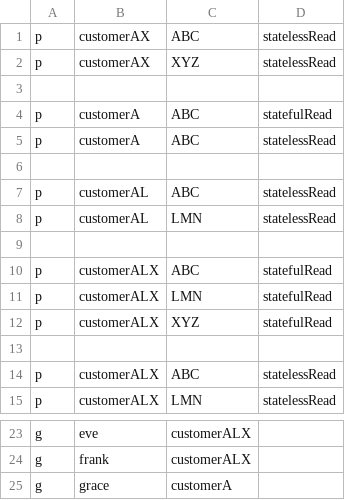
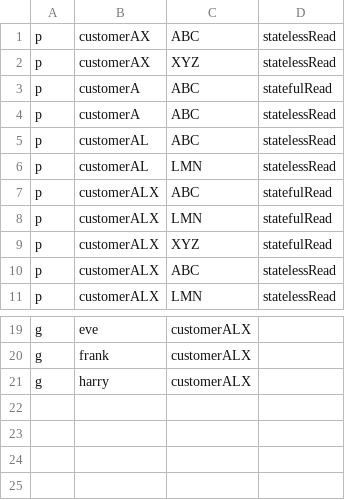
Before and after one commit to mukundvijay123/streaming_prototype, a CSV file: rbac-server/authorisation/policy.csv, drawn as a sheet; only a part is shown, gaps mark what is left out.

Commit message:
Policy added to db -> first run startupDB.py

```diff
--- a/rbac-server/authorisation/policy.csv
+++ b/rbac-server/authorisation/policy.csv
@@ -2,9 +2,6 @@ p, customerAX, ABC, statelessRead
 p, customerAX, XYZ, statelessRead
-
 p, customerA, ABC, statefulRead
 p, customerA, ABC, statelessRead
-
 p, customerAL, ABC, statelessRead
 p, customerAL, LMN, statelessRead
-
 p, customerALX, ABC, statefulRead
@@ -12,3 +9,2 @@ p, customerALX, LMN, statefulRead
 p, customerALX, XYZ, statefulRead
-
 p, customerALX, ABC, statelessRead
@@ -24,2 +20,2 @@ g, eve, customerALX
 g, frank, customerALX
-g, grace, customerA
+g, harry, customerALX
```
Also changed, not shown: 3 other files.
